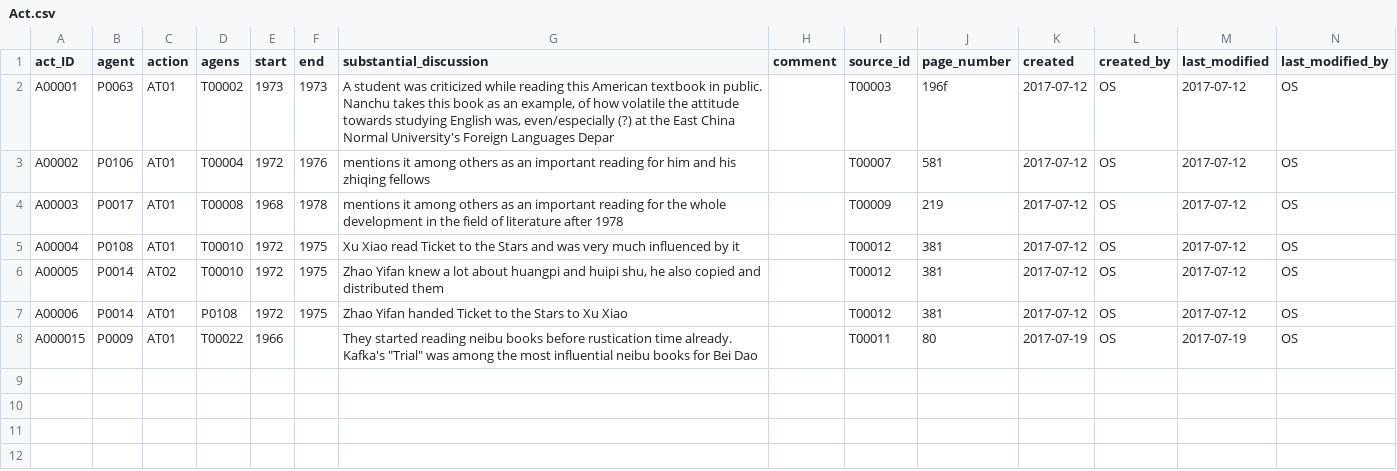
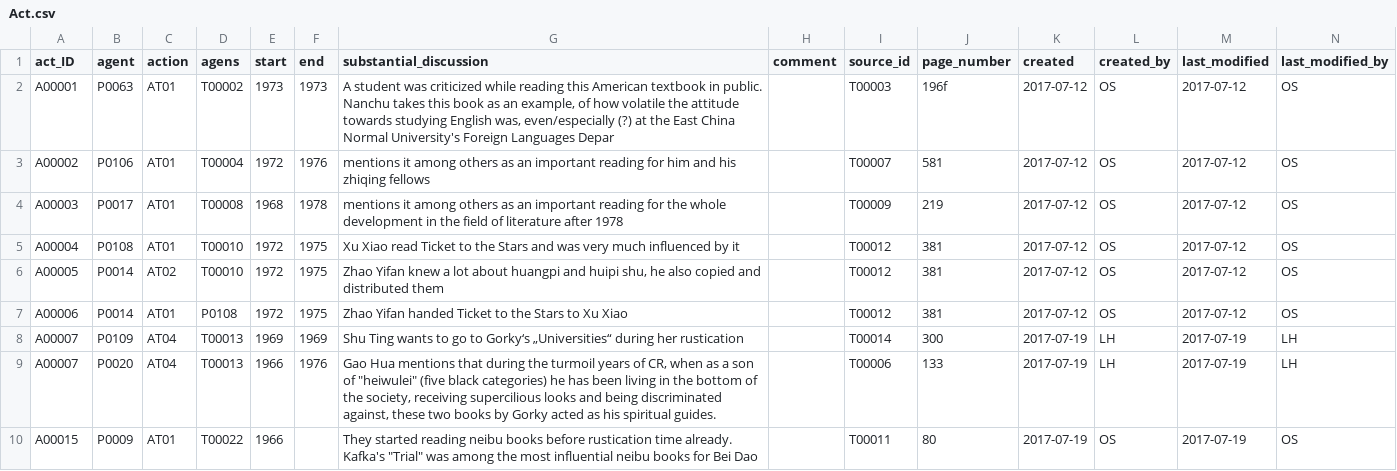
Before and after one commit to readchina/ReadAct, a CSV file: data/Act.csv, drawn as a sheet.

```diff
--- a/data/Act.csv
+++ b/data/Act.csv
@@ -7,2 +7,4 @@ A00005,P0014,AT02,T00010,1972,1975,"Zhao Yifan knew a lot about huangpi and huip
 A00006,P0014,AT01,P0108,1972,1975,Zhao Yifan handed Ticket to the Stars to Xu Xiao,,T00012,381,2017-07-12,OS,2017-07-12,OS
-A000015,P0009,AT01,T00022,1966,,"They started reading neibu books before rustication time already. Kafka's ""Trial"" was among the most influential neibu books for Bei Dao",,T00011,80,2017-07-19,OS,2017-07-19,OS
+A00007,P0109,AT04,T00013,1969,1969,Shu Ting wants to go to Gorky‘s „Universities“ during her rustication,,T00014,300,2017-07-19,LH,2017-07-19,LH
+A00007,P0020,AT04,T00013,1966,1976,"Gao Hua mentions that during the turmoil years of CR, when as a son of ""heiwulei"" (five black categories) he has been living in the bottom of the society, receiving supercilious looks and being discriminated against, these two books by Gorky acted as his spiritual guides.",,T00006,133,2017-07-19,LH,2017-07-19,LH
+A00015,P0009,AT01,T00022,1966,,"They started reading neibu books before rustication time already. Kafka's ""Trial"" was among the most influential neibu books for Bei Dao",,T00011,80,2017-07-19,OS,2017-07-19,OS
```
Also changed, not shown: data/Person.csv, data/Place.csv, 3 other files.
